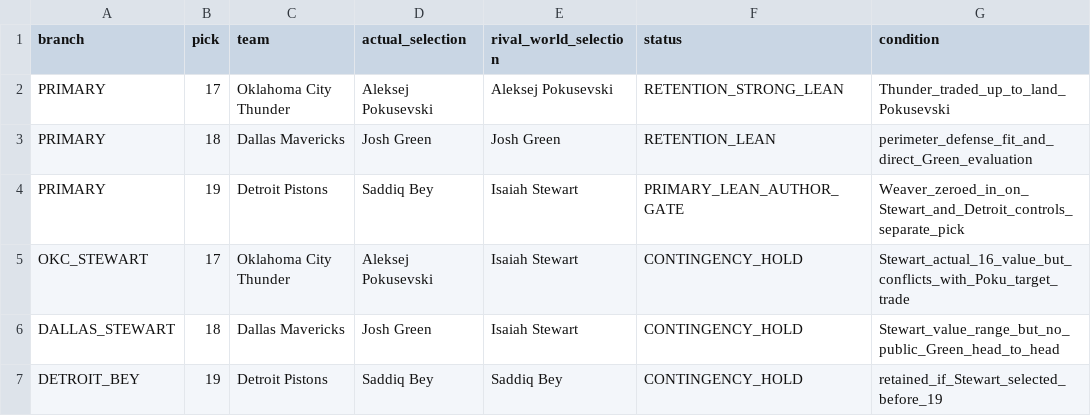
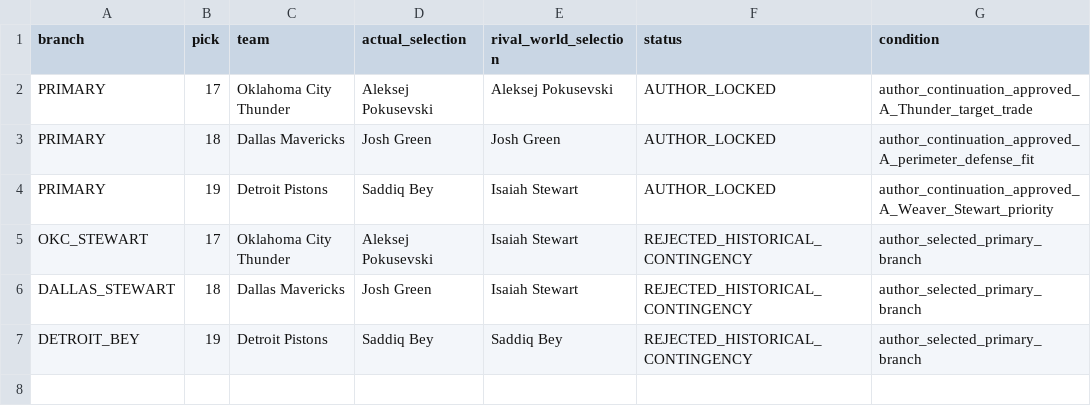
Before and after one commit to storm-credit/first-rebound, a CSV file: simulation/2020_DRAFT_ISAIAH_STEWART_RELANDING_BOARD.csv, drawn as a sheet.

Commit message:
Lock picks 17-19 and open Saddiq Bey relanding (#104)
Apply the continued author approval through pick 19 and open the Saddiq Bey picks 20-22 decision packet.

```diff
--- a/simulation/2020_DRAFT_ISAIAH_STEWART_RELANDING_BOARD.csv
+++ b/simulation/2020_DRAFT_ISAIAH_STEWART_RELANDING_BOARD.csv
@@ -1,7 +1,7 @@
 branch,pick,team,actual_selection,rival_world_selection,status,condition
-PRIMARY,17,Oklahoma City Thunder,Aleksej Pokusevski,Aleksej Pokusevski,RETENTION_STRONG_LEAN,Thunder_traded_up_to_land_Pokusevski
-PRIMARY,18,Dallas Mavericks,Josh Green,Josh Green,RETENTION_LEAN,perimeter_defense_fit_and_direct_Green_evaluation
-PRIMARY,19,Detroit Pistons,Saddiq Bey,Isaiah Stewart,PRIMARY_LEAN_AUTHOR_GATE,Weaver_zeroed_in_on_Stewart_and_Detroit_controls_separate_pick
-OKC_STEWART,17,Oklahoma City Thunder,Aleksej Pokusevski,Isaiah Stewart,CONTINGENCY_HOLD,Stewart_actual_16_value_but_conflicts_with_Poku_target_trade
-DALLAS_STEWART,18,Dallas Mavericks,Josh Green,Isaiah Stewart,CONTINGENCY_HOLD,Stewart_value_range_but_no_public_Green_head_to_head
-DETROIT_BEY,19,Detroit Pistons,Saddiq Bey,Saddiq Bey,CONTINGENCY_HOLD,retained_if_Stewart_selected_before_19
+PRIMARY,17,Oklahoma City Thunder,Aleksej Pokusevski,Aleksej Pokusevski,AUTHOR_LOCKED,author_continuation_approved_A_Thunder_target_trade
+PRIMARY,18,Dallas Mavericks,Josh Green,Josh Green,AUTHOR_LOCKED,author_continuation_approved_A_perimeter_defense_fit
+PRIMARY,19,Detroit Pistons,Saddiq Bey,Isaiah Stewart,AUTHOR_LOCKED,author_continuation_approved_A_Weaver_Stewart_priority
+OKC_STEWART,17,Oklahoma City Thunder,Aleksej Pokusevski,Isaiah Stewart,REJECTED_HISTORICAL_CONTINGENCY,author_selected_primary_branch
+DALLAS_STEWART,18,Dallas Mavericks,Josh Green,Isaiah Stewart,REJECTED_HISTORICAL_CONTINGENCY,author_selected_primary_branch
+DETROIT_BEY,19,Detroit Pistons,Saddiq Bey,Saddiq Bey,REJECTED_HISTORICAL_CONTINGENCY,author_selected_primary_branch
```
Also changed, not shown: 15 other files.
